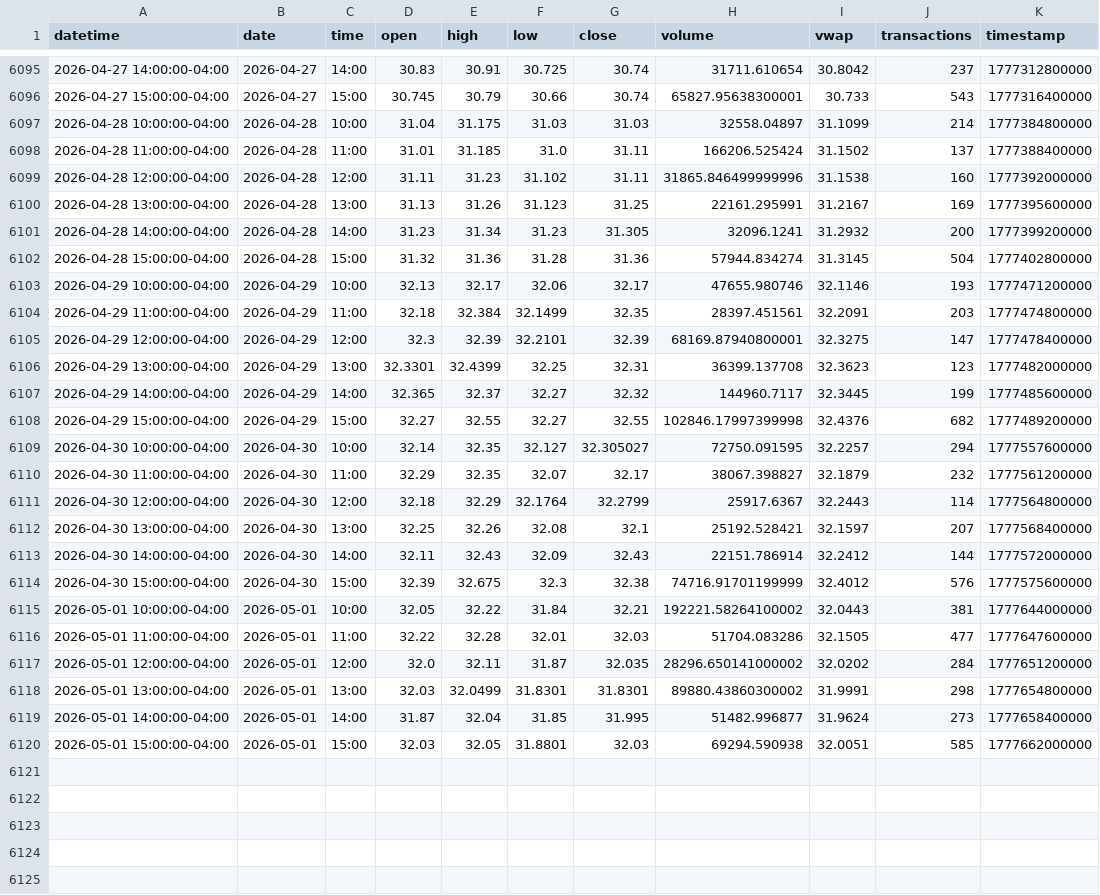
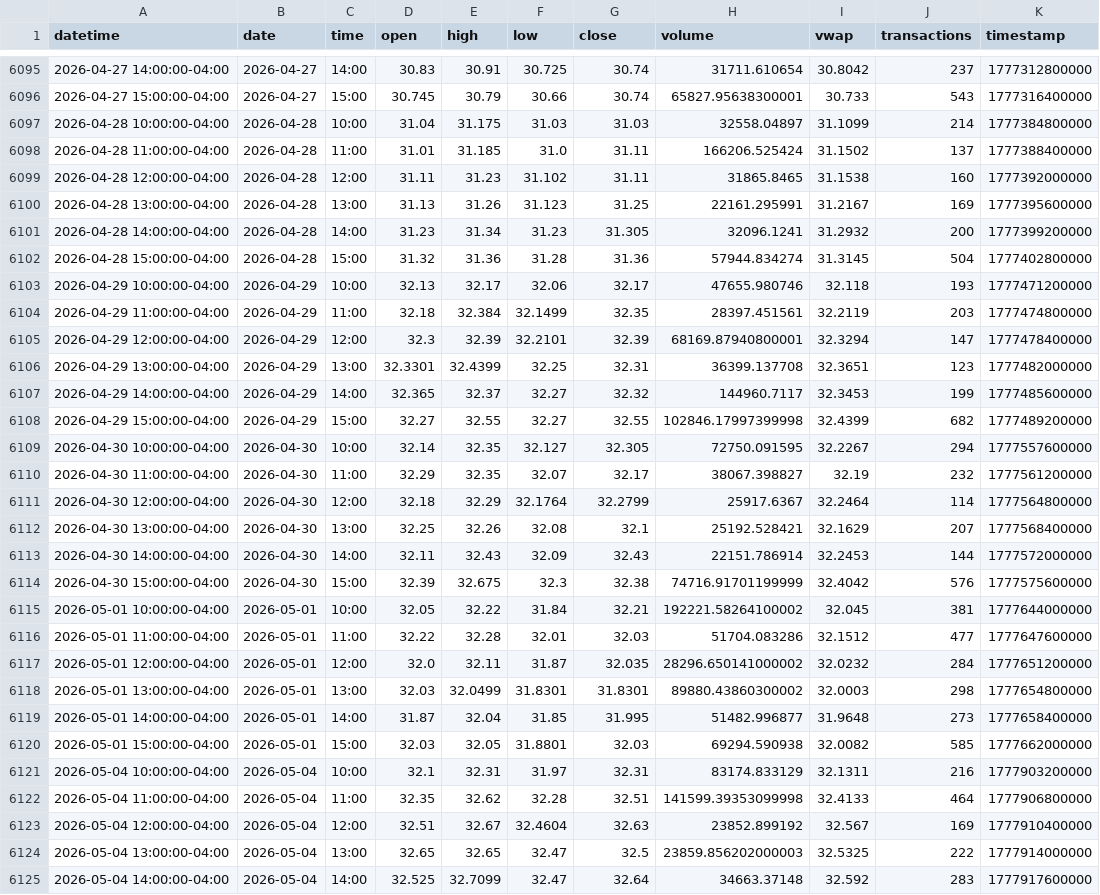
Before and after one commit to mjo156-ship-it/Market-Signals, a CSV file: data/polygon/CTA_60m.csv, drawn as a sheet; only a part is shown, gaps mark what is left out; the diff covers the shown part only.

```diff
--- a/data/polygon/CTA_60m.csv
+++ b/data/polygon/CTA_60m.csv
@@ -6098,3 +6098,3 @@ datetime,date,time,open,high,low,close,volume,vwap,transactions,timestamp
 2026-04-28 11:00:00-04:00,2026-04-28,11:00,31.01,31.185,31.0,31.11,166206.525424,31.1502,137,1777388400000
-2026-04-28 12:00:00-04:00,2026-04-28,12:00,31.11,31.23,31.102,31.11,31865.846499999996,31.1538,160,1777392000000
+2026-04-28 12:00:00-04:00,2026-04-28,12:00,31.11,31.23,31.102,31.11,31865.8465,31.1538,160,1777392000000
 2026-04-28 13:00:00-04:00,2026-04-28,13:00,31.13,31.26,31.123,31.25,22161.295991,31.2167,169,1777395600000
@@ -6102,19 +6102,24 @@ datetime,date,time,open,high,low,close,volume,vwap,transactions,timestamp
 2026-04-28 15:00:00-04:00,2026-04-28,15:00,31.32,31.36,31.28,31.36,57944.834274,31.3145,504,1777402800000
-2026-04-29 10:00:00-04:00,2026-04-29,10:00,32.13,32.17,32.06,32.17,47655.980746,32.1146,193,1777471200000
-2026-04-29 11:00:00-04:00,2026-04-29,11:00,32.18,32.384,32.1499,32.35,28397.451561,32.2091,203,1777474800000
-2026-04-29 12:00:00-04:00,2026-04-29,12:00,32.3,32.39,32.2101,32.39,68169.87940800001,32.3275,147,1777478400000
-2026-04-29 13:00:00-04:00,2026-04-29,13:00,32.3301,32.4399,32.25,32.31,36399.137708,32.3623,123,1777482000000
-2026-04-29 14:00:00-04:00,2026-04-29,14:00,32.365,32.37,32.27,32.32,144960.7117,32.3445,199,1777485600000
-2026-04-29 15:00:00-04:00,2026-04-29,15:00,32.27,32.55,32.27,32.55,102846.17997399998,32.4376,682,1777489200000
-2026-04-30 10:00:00-04:00,2026-04-30,10:00,32.14,32.35,32.127,32.305027,72750.091595,32.2257,294,1777557600000
-2026-04-30 11:00:00-04:00,2026-04-30,11:00,32.29,32.35,32.07,32.17,38067.398827,32.1879,232,1777561200000
-2026-04-30 12:00:00-04:00,2026-04-30,12:00,32.18,32.29,32.1764,32.2799,25917.6367,32.2443,114,1777564800000
-2026-04-30 13:00:00-04:00,2026-04-30,13:00,32.25,32.26,32.08,32.1,25192.528421,32.1597,207,1777568400000
-2026-04-30 14:00:00-04:00,2026-04-30,14:00,32.11,32.43,32.09,32.43,22151.786914,32.2412,144,1777572000000
-2026-04-30 15:00:00-04:00,2026-04-30,15:00,32.39,32.675,32.3,32.38,74716.91701199999,32.4012,576,1777575600000
-2026-05-01 10:00:00-04:00,2026-05-01,10:00,32.05,32.22,31.84,32.21,192221.58264100002,32.0443,381,1777644000000
-2026-05-01 11:00:00-04:00,2026-05-01,11:00,32.22,32.28,32.01,32.03,51704.083286,32.1505,477,1777647600000
-2026-05-01 12:00:00-04:00,2026-05-01,12:00,32.0,32.11,31.87,32.035,28296.650141000002,32.0202,284,1777651200000
-2026-05-01 13:00:00-04:00,2026-05-01,13:00,32.03,32.0499,31.8301,31.8301,89880.43860300002,31.9991,298,1777654800000
-2026-05-01 14:00:00-04:00,2026-05-01,14:00,31.87,32.04,31.85,31.995,51482.996877,31.9624,273,1777658400000
-2026-05-01 15:00:00-04:00,2026-05-01,15:00,32.03,32.05,31.8801,32.03,69294.590938,32.0051,585,1777662000000
+2026-04-29 10:00:00-04:00,2026-04-29,10:00,32.13,32.17,32.06,32.17,47655.980746,32.118,193,1777471200000
+2026-04-29 11:00:00-04:00,2026-04-29,11:00,32.18,32.384,32.1499,32.35,28397.451561,32.2119,203,1777474800000
+2026-04-29 12:00:00-04:00,2026-04-29,12:00,32.3,32.39,32.2101,32.39,68169.87940800001,32.3294,147,1777478400000
+2026-04-29 13:00:00-04:00,2026-04-29,13:00,32.3301,32.4399,32.25,32.31,36399.137708,32.3651,123,1777482000000
+2026-04-29 14:00:00-04:00,2026-04-29,14:00,32.365,32.37,32.27,32.32,144960.7117,32.3453,199,1777485600000
+2026-04-29 15:00:00-04:00,2026-04-29,15:00,32.27,32.55,32.27,32.55,102846.17997399998,32.4399,682,1777489200000
+2026-04-30 10:00:00-04:00,2026-04-30,10:00,32.14,32.35,32.127,32.305,72750.091595,32.2267,294,1777557600000
+2026-04-30 11:00:00-04:00,2026-04-30,11:00,32.29,32.35,32.07,32.17,38067.398827,32.19,232,1777561200000
+2026-04-30 12:00:00-04:00,2026-04-30,12:00,32.18,32.29,32.1764,32.2799,25917.6367,32.2464,114,1777564800000
+2026-04-30 13:00:00-04:00,2026-04-30,13:00,32.25,32.26,32.08,32.1,25192.528421,32.1629,207,1777568400000
+2026-04-30 14:00:00-04:00,2026-04-30,14:00,32.11,32.43,32.09,32.43,22151.786914,32.2453,144,1777572000000
+2026-04-30 15:00:00-04:00,2026-04-30,15:00,32.39,32.675,32.3,32.38,74716.91701199999,32.4042,576,1777575600000
+2026-05-01 10:00:00-04:00,2026-05-01,10:00,32.05,32.22,31.84,32.21,192221.58264100002,32.045,381,1777644000000
+2026-05-01 11:00:00-04:00,2026-05-01,11:00,32.22,32.28,32.01,32.03,51704.083286,32.1512,477,1777647600000
+2026-05-01 12:00:00-04:00,2026-05-01,12:00,32.0,32.11,31.87,32.035,28296.650141000002,32.0232,284,1777651200000
+2026-05-01 13:00:00-04:00,2026-05-01,13:00,32.03,32.0499,31.8301,31.8301,89880.43860300002,32.0003,298,1777654800000
+2026-05-01 14:00:00-04:00,2026-05-01,14:00,31.87,32.04,31.85,31.995,51482.996877,31.9648,273,1777658400000
+2026-05-01 15:00:00-04:00,2026-05-01,15:00,32.03,32.05,31.8801,32.03,69294.590938,32.0082,585,1777662000000
+2026-05-04 10:00:00-04:00,2026-05-04,10:00,32.1,32.31,31.97,32.31,83174.833129,32.1311,216,1777903200000
+2026-05-04 11:00:00-04:00,2026-05-04,11:00,32.35,32.62,32.28,32.51,141599.39353099998,32.4133,464,1777906800000
+2026-05-04 12:00:00-04:00,2026-05-04,12:00,32.51,32.67,32.4604,32.63,23852.899192,32.567,169,1777910400000
+2026-05-04 13:00:00-04:00,2026-05-04,13:00,32.65,32.65,32.47,32.5,23859.856202000003,32.5325,222,1777914000000
+2026-05-04 14:00:00-04:00,2026-05-04,14:00,32.525,32.7099,32.47,32.64,34663.37148,32.592,283,1777917600000
```
Also changed, not shown: 1 added row elsewhere in this file, data/polygon/DBMF_60m.csv, data/polygon/FNGO_60m.csv, 34 other files.
